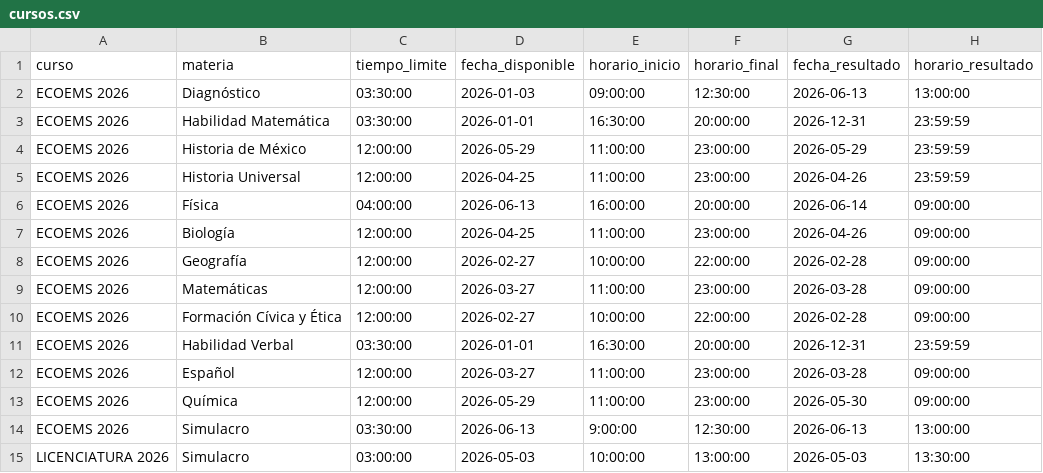
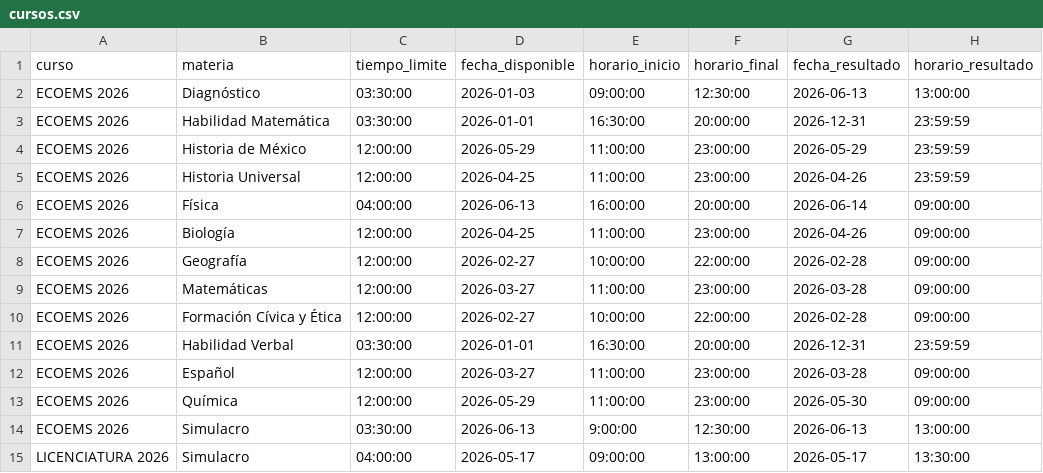
Before and after one commit to sitiocaep/SdEC, a CSV file: cursos.csv, drawn as a sheet.

Commit message:
Update cursos.csv

```diff
--- a/cursos.csv
+++ b/cursos.csv
@@ -14,2 +14,2 @@ ECOEMS 2026,Química,12:00:00,2026-05-29,11:00:00,23:00:00,2026-05-30,09:00:00
 ECOEMS 2026,Simulacro,03:30:00,2026-06-13,9:00:00,12:30:00,2026-06-13,13:00:00
-LICENCIATURA 2026,Simulacro,03:00:00,2026-05-03,10:00:00,13:00:00,2026-05-03,13:30:00
+LICENCIATURA 2026,Simulacro,04:00:00,2026-05-17,09:00:00,13:00:00,2026-05-17,13:30:00
```
